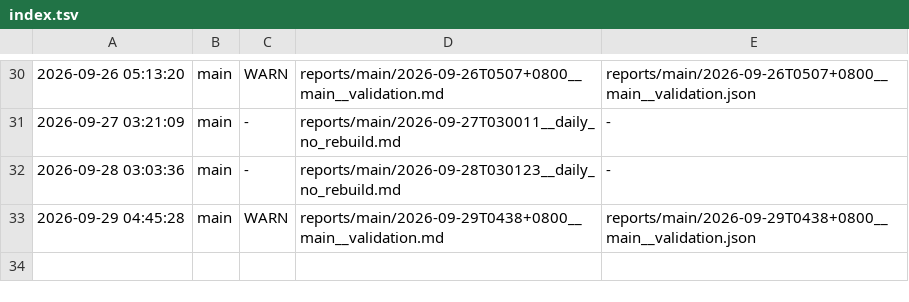
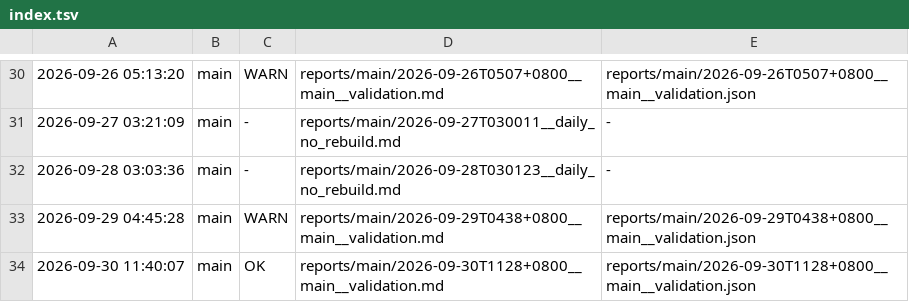
Before and after one commit to ziyang-cheng/SuperNPUBench, a TSV file: reports/index.tsv, drawn as a sheet; only a part is shown, gaps mark what is left out.

Commit message:
report: main @ 2026-09-30 11:40:07 verdict=OK

```diff
--- a/reports/index.tsv
+++ b/reports/index.tsv
@@ -33 +33,2 @@
 2026-09-29 04:45:28	main	WARN	reports/main/2026-09-29T0438+0800__main__validation.md	reports/main/2026-09-29T0438+0800__main__validation.json
+2026-09-30 11:40:07	main	OK	reports/main/2026-09-30T1128+0800__main__validation.md	reports/main/2026-09-30T1128+0800__main__validation.json
```
Also changed, not shown: 3 other files.
